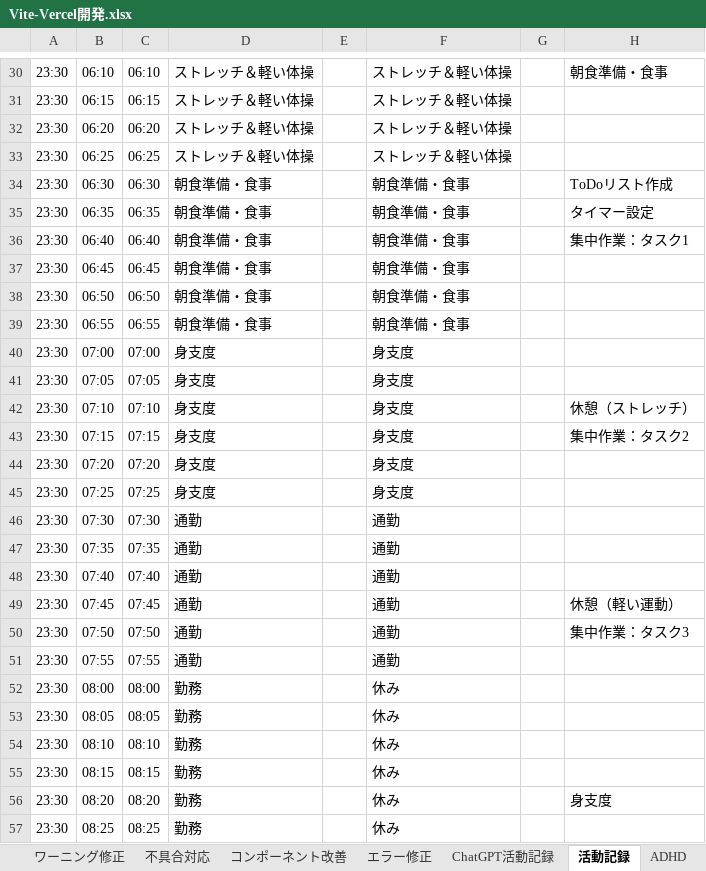
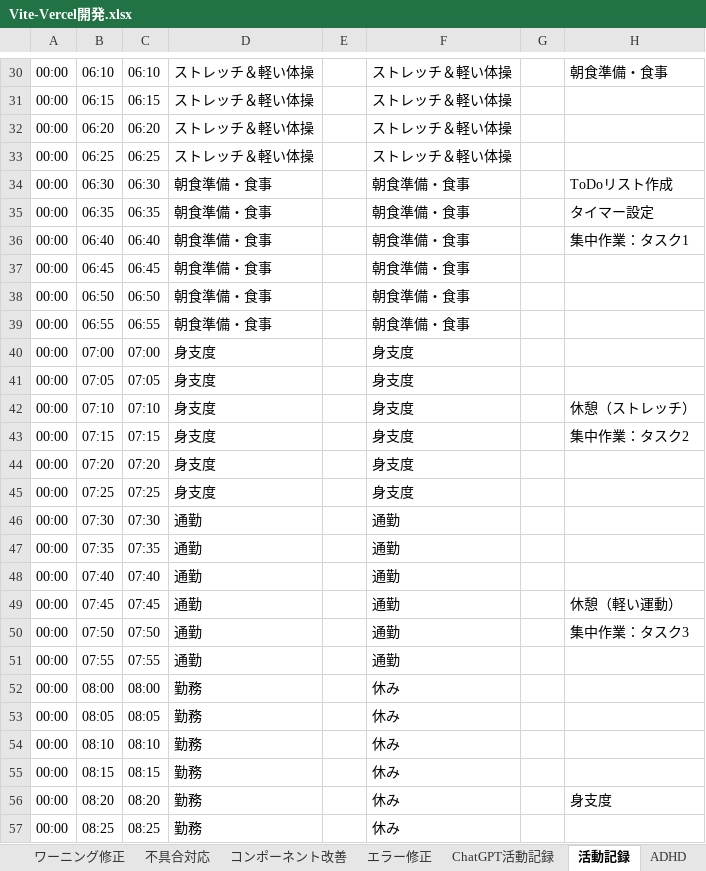
Before and after one commit to umezawakanta/work-time-tracker, an Excel workbook: Vite-Vercel開発.xlsx, sheet 活動記録, drawn as a sheet; only a part is shown, gaps mark what is left out; values as stored, in another font and other column widths than the file's, no borders; conditional formats not drawn; the diff covers the shown part only; the diff names each change by its address in the sheet, - before the commit and + after, or states it on an @@ line.

```diff
--- a/Vite-Vercel開発.xlsx (sheet 活動記録)
+++ b/Vite-Vercel開発.xlsx (sheet 活動記録)
-A30:A57: 23:30
+A30:A57: 00:00
```
Also changed, not shown: 1 added row, 1 removed row and 261 edited cells elsewhere in this sheet, sheet 本番環境チェック, 2 other files.
